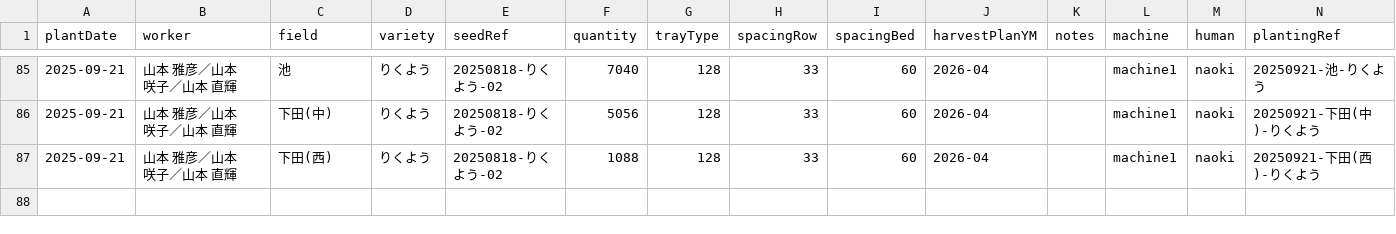
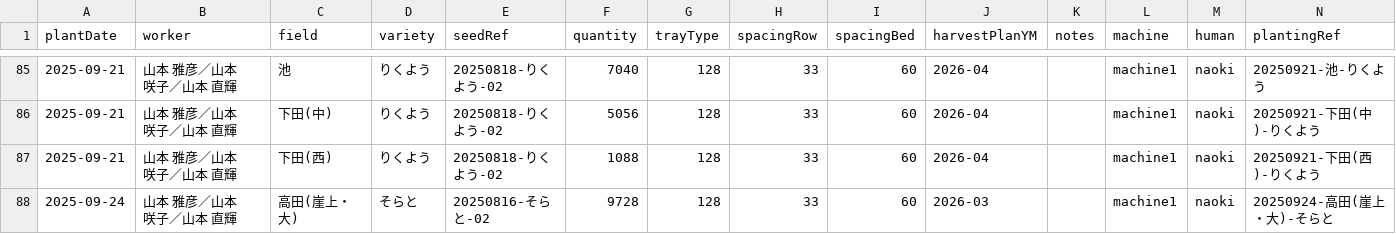
Before and after one commit to yamamoto-to-farm/yamamoto-farm-log, a CSV file: logs/planting/all.csv, drawn as a sheet; only a part is shown, gaps mark what is left out; the diff names each change by its address in the sheet, - before the commit and + after, or states it on an @@ line.

```diff
--- a/logs/planting/all.csv
+++ b/logs/planting/all.csv
+row 88: 2025-09-24 | 山本 雅彦／山本 咲子／山本 直輝 | 高田(崖上・大) | そらと | 20250816-そらと-02 | 9728 | 128 | 33 | 60 | 2026-03 |  | machine1 | naoki | 20250924-高田(崖上・大)-そらと
```
Also changed, not shown: 1 other file.
